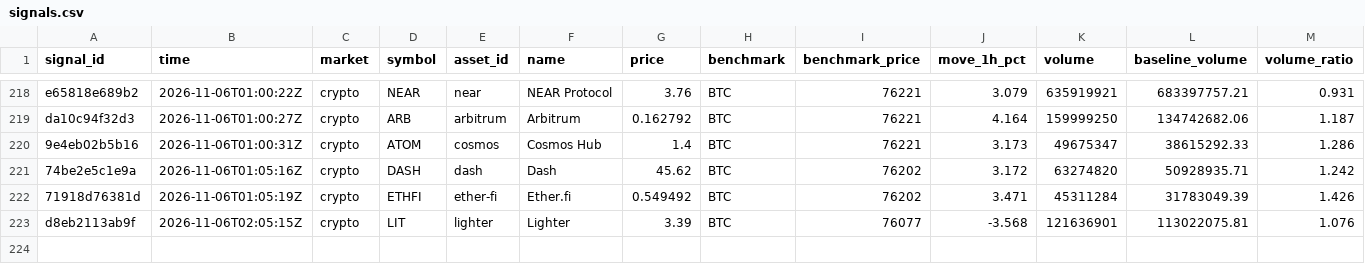
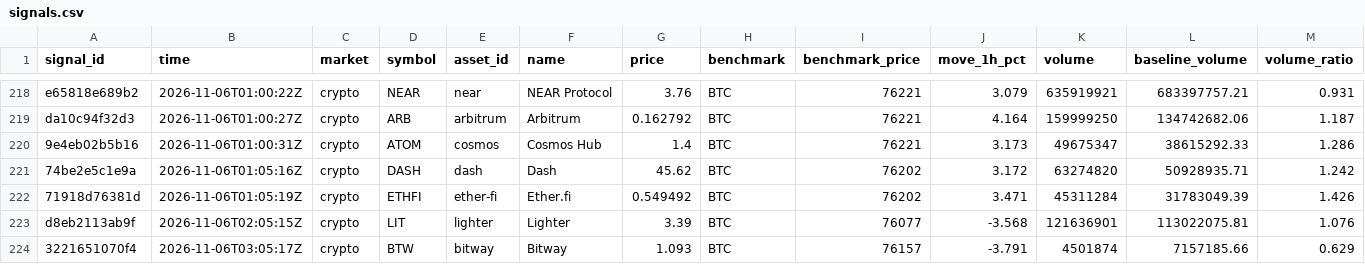
Before and after one commit to hpintojr/crypto-scanner, a CSV file: data/signals.csv, drawn as a sheet; only a part is shown, gaps mark what is left out; rows hold the shown columns only; the diff names each change by its address in the sheet, - before the commit and + after, or states it on an @@ line.

```diff
--- a/data/signals.csv
+++ b/data/signals.csv
+row 224: 3221651070f4 | 2026-11-06T03:05:17Z | crypto | BTW | bitway | Bitway | 1.093 | BTC | 76157 | -3.791 | 4501874 | 7157185.66 | 0.629
```
Also changed, not shown: data/outcomes.csv, data/wallet-moves.csv, 7 other files.
